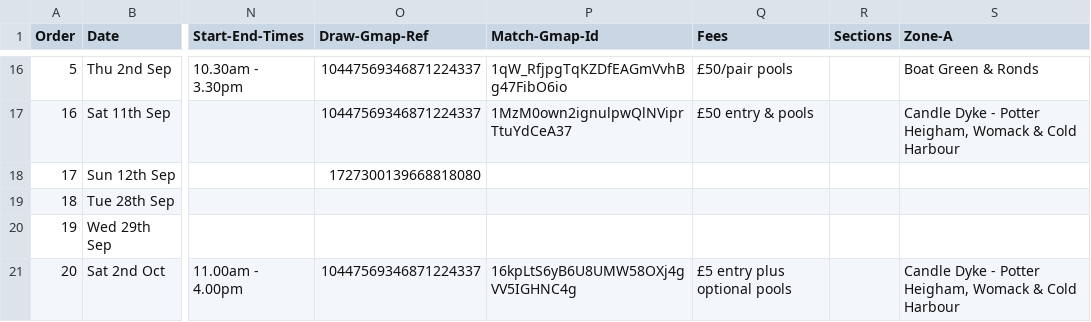
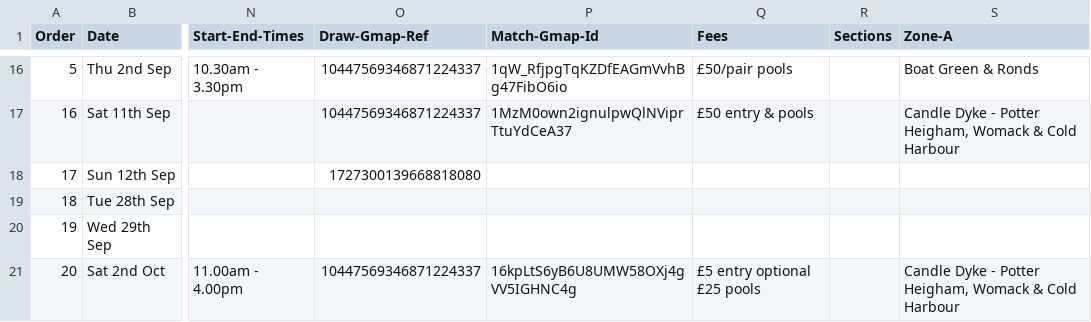
Before and after one commit to ndaa-developer/ndaa-release-two, a CSV file: _data/matches.csv, drawn as a sheet; only a part is shown, gaps mark what is left out; the diff names each change by its address in the sheet, - before the commit and + after, or states it on an @@ line.

Commit message:
update broads open info

```diff
--- a/_data/matches.csv
+++ b/_data/matches.csv
-Q21 (Fees): £5 entry plus optional pools
+Q21 (Fees): £5 entry optional £25 pools
```
